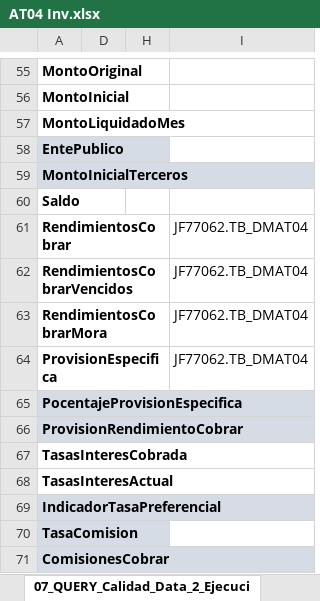
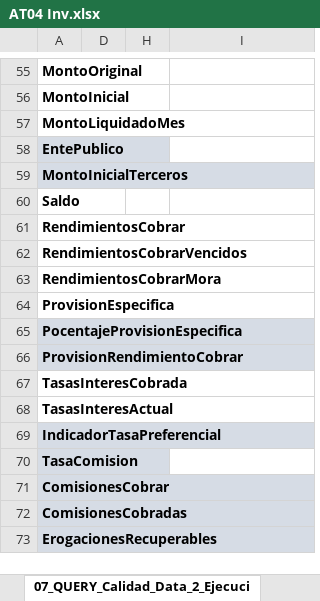
Before and after one commit to BAXTOR95/at-lrr, an Excel workbook: backend/app/vol/AT04 Inv.xlsx, sheet 07_QUERY_Calidad_Data_2_Ejecuci, drawn as a sheet; only a part is shown, gaps mark what is left out; the shorter side is filled out with more unchanged rows; values as stored, in another font and other column widths than the file's, no borders; the diff names each change by its address in the sheet, - before the commit and + after, or states it on an @@ line.

```diff
--- a/backend/app/vol/AT04 Inv.xlsx (sheet 07_QUERY_Calidad_Data_2_Ejecuci)
+++ b/backend/app/vol/AT04 Inv.xlsx (sheet 07_QUERY_Calidad_Data_2_Ejecuci)
-I61:I64: JF77062.TB_DMAT04
+I61:I64: (empty)
```
Also changed, not shown: sheet sp Transformada (Provisiones), sheet 02_Proceso_SOBREGIROSVer3Campos, sheet 01_Query Calidad data insumos, 1 other file.
